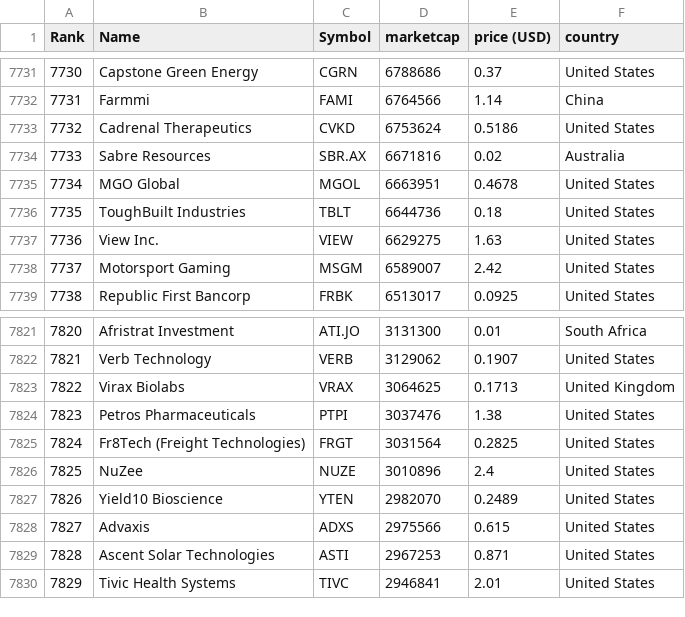
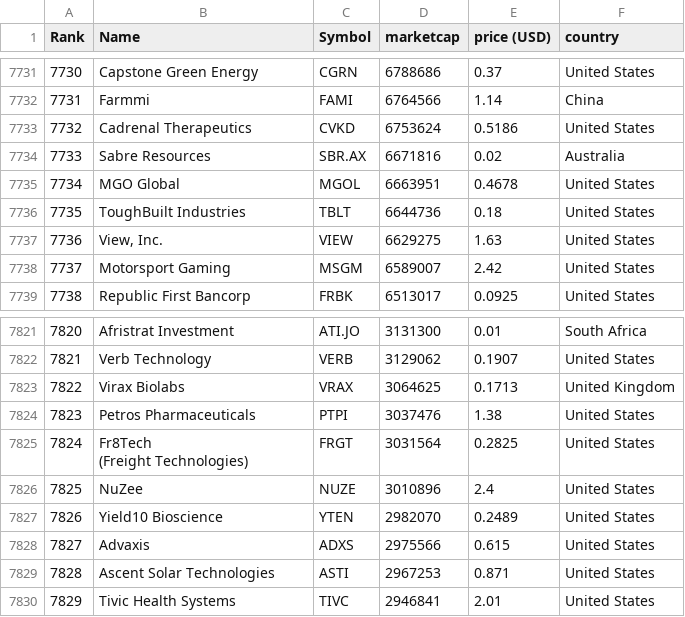
Before and after one commit to sagedemage/random_company_cpp, a CSV file: original_data/largest_companies_by_market_cap.csv, drawn as a sheet; only a part is shown, gaps mark what is left out; the diff covers the shown part only.

```diff
--- a/original_data/largest_companies_by_market_cap.csv
+++ b/original_data/largest_companies_by_market_cap.csv
@@ -7736,3 +7739,3 @@
 "7735","ToughBuilt Industries","TBLT","6644736","0.18","United States"
-"7736","View Inc.","VIEW","6629275","1.63","United States"
+"7736","View, Inc.","VIEW","6629275","1.63","United States"
 "7737","Motorsport Gaming","MSGM","6589007","2.42","United States"
@@ -7824,3 +7827,4 @@
 "7823","Petros Pharmaceuticals","PTPI","3037476","1.38","United States"
-"7824","Fr8Tech (Freight Technologies)","FRGT","3031564","0.2825","United States"
+"7824","Fr8Tech
+ (Freight Technologies)","FRGT","3031564","0.2825","United States"
 "7825","NuZee","NUZE","3010896","2.4","United States"
```
Also changed, not shown: 10 edited cells elsewhere in this file, 1 other file.
